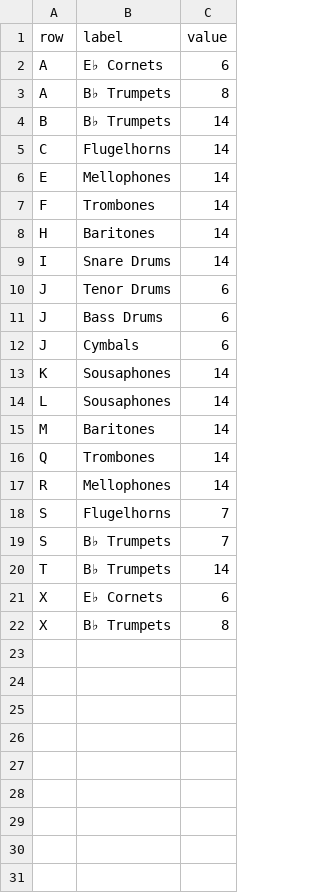
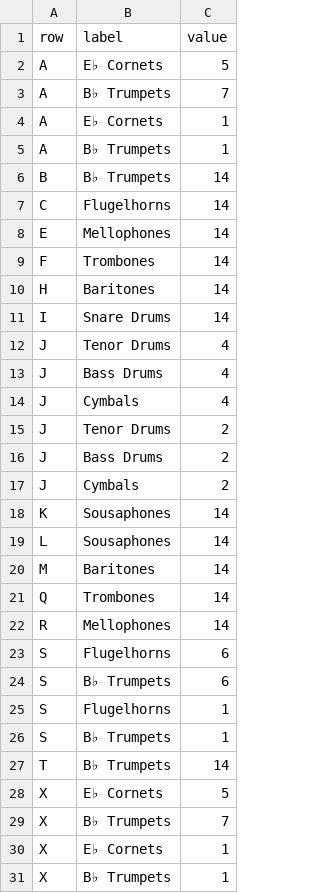
Before and after one commit to wustep/tbdbitl, a CSV file: data/instruments.csv, drawn as a sheet.

```diff
--- a/data/instruments.csv
+++ b/data/instruments.csv
@@ -1,4 +1,6 @@
 row,label,value
-A,E♭ Cornets,6
-A,B♭ Trumpets,8
+A,E♭ Cornets,5
+A,B♭ Trumpets,7
+A,E♭ Cornets,1
+A,B♭ Trumpets,1
 B,B♭ Trumpets,14
@@ -9,5 +11,8 @@ H,Baritones,14
 I,Snare Drums,14
-J,Tenor Drums,6
-J,Bass Drums,6
-J,Cymbals,6
+J,Tenor Drums,4
+J,Bass Drums,4
+J,Cymbals,4
+J,Tenor Drums,2
+J,Bass Drums,2
+J,Cymbals,2
 K,Sousaphones,14
@@ -17,6 +22,10 @@ Q,Trombones,14
 R,Mellophones,14
-S,Flugelhorns,7
-S,B♭ Trumpets,7
+S,Flugelhorns,6
+S,B♭ Trumpets,6
+S,Flugelhorns,1
+S,B♭ Trumpets,1
 T,B♭ Trumpets,14
-X,E♭ Cornets,6
-X,B♭ Trumpets,8
+X,E♭ Cornets,5
+X,B♭ Trumpets,7
+X,E♭ Cornets,1
+X,B♭ Trumpets,1
```
Also changed, not shown: 4 other files.
